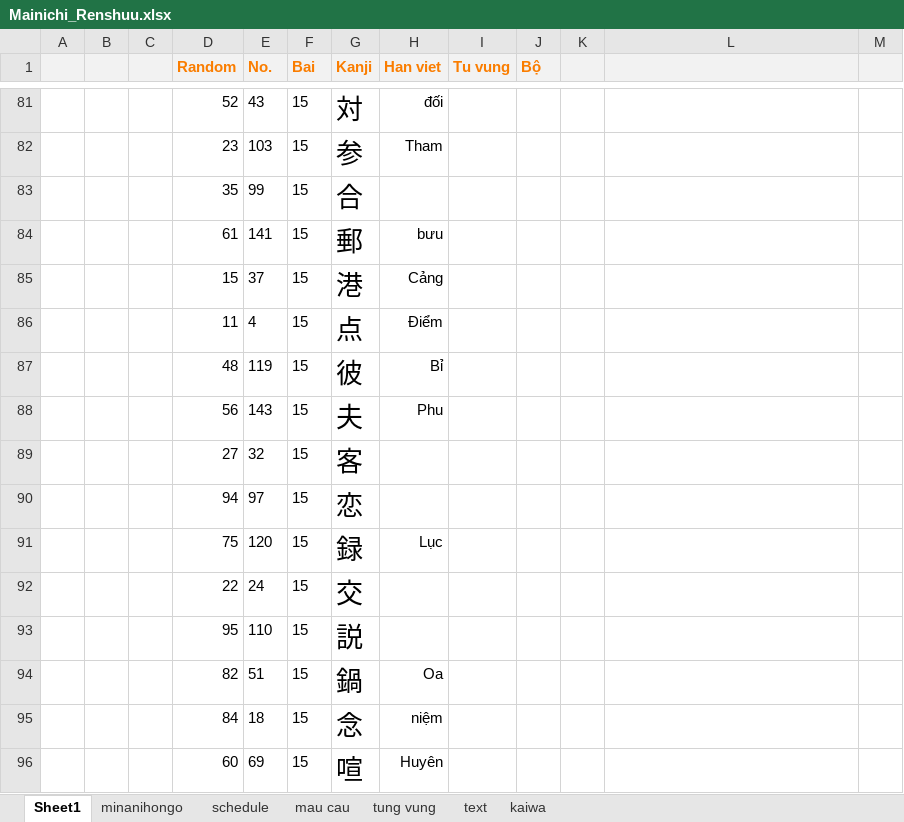
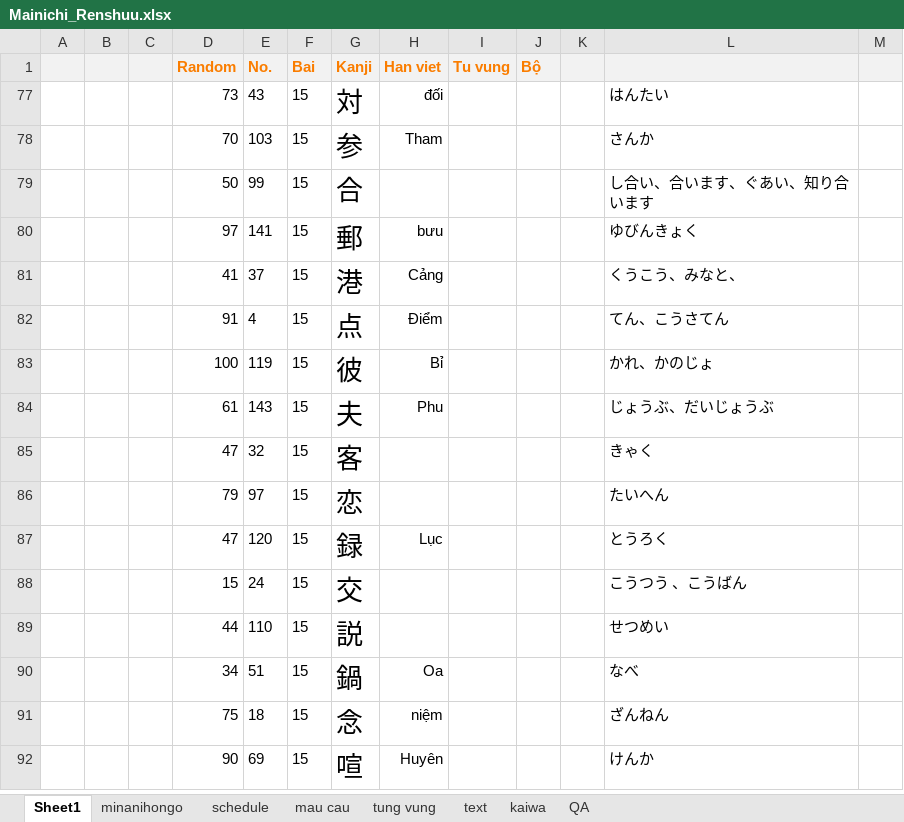
Before and after one commit to mrMgt/NihonGo, an Excel workbook: Mainichi_Renshuu.xlsx, sheet Sheet1, drawn as a sheet; only a part is shown, gaps mark what is left out; values as stored, in another font and other column widths than the file's, no borders; addresses are those after the commit; the diff covers the shown part only; the diff names each change by its address in the sheet, - before the commit and + after, or states it on an @@ line.

```diff
--- a/Mainichi_Renshuu.xlsx (sheet Sheet1)
+++ b/Mainichi_Renshuu.xlsx (sheet Sheet1)
+sheet tab: QA
-D77 (Random): 52
+D77 (Random): 73
-L77: (empty)
+L77: はんたい
-D78 (Random): 23
+D78 (Random): 70
-L78: (empty)
+L78: さんか
-D79 (Random): 35
+D79 (Random): 50
-L79: (empty)
+L79: し合い、合います、ぐあい、知り合います
-D80 (Random): 61
+D80 (Random): 97
-L80: (empty)
+L80: ゆびんきょく
-D81 (Random): 15
+D81 (Random): 41
-L81: (empty)
+L81: くうこう、みなと、
-D82 (Random): 11
+D82 (Random): 91
-L82: (empty)
+L82: てん、こうさてん
-D83 (Random): 48
+D83 (Random): 100
-L83: (empty)
+L83: かれ、かのじょ
-D84 (Random): 56
+D84 (Random): 61
-L84: (empty)
+L84: じょうぶ、だいじょうぶ
-D85 (Random): 27
+D85 (Random): 47
-L85: (empty)
+L85: きゃく
-D86 (Random): 94
+D86 (Random): 79
-L86: (empty)
+L86: たいへん
-D87 (Random): 75
+D87 (Random): 47
-L87: (empty)
+L87: とうろく
-D88 (Random): 22
+D88 (Random): 15
-L88: (empty)
+L88: こうつう 、こうばん
-D89 (Random): 95
+D89 (Random): 44
-L89: (empty)
+L89: せつめい
-D90 (Random): 82
+D90 (Random): 34
-L90: (empty)
+L90: なべ
-D91 (Random): 84
+D91 (Random): 75
-L91: (empty)
+L91: ざんねん
-D92 (Random): 60
+D92 (Random): 90
-L92: (empty)
+L92: けんか
```
Also changed, not shown: 200 removed rows, 6 hidden or unhidden rows and 9 edited cells elsewhere in this sheet, sheet tung vung, hidden cells.
